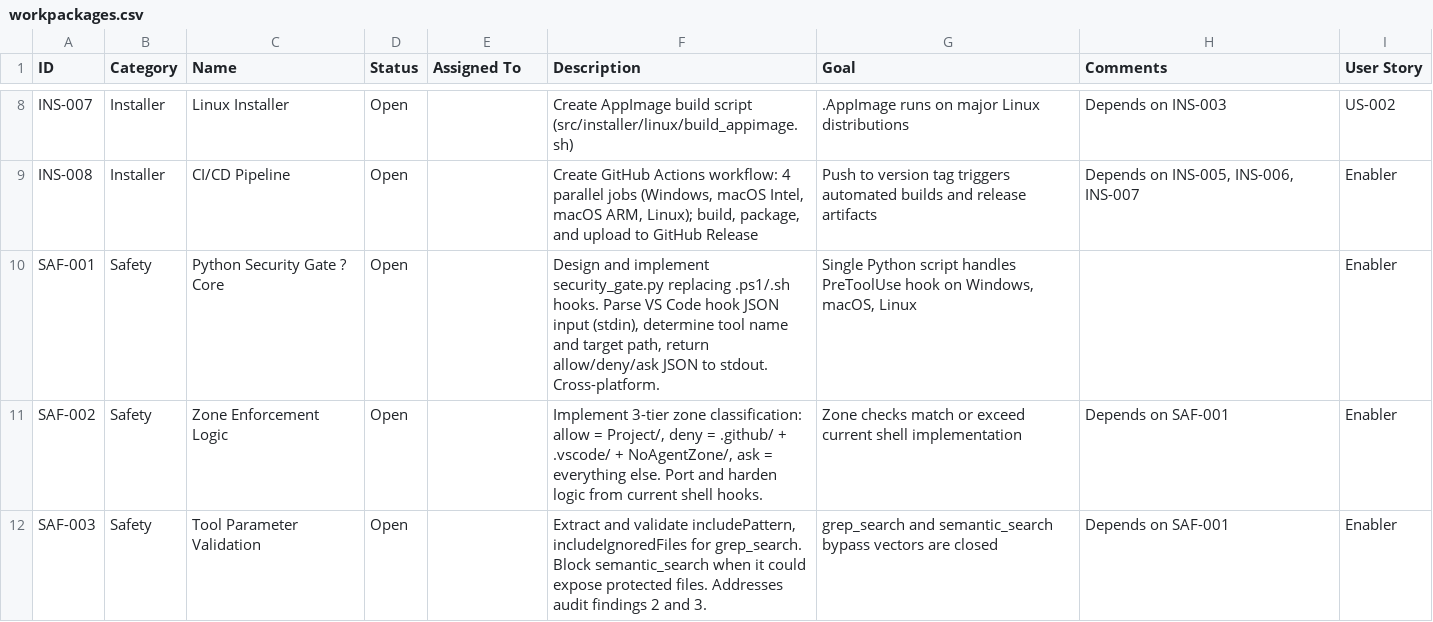
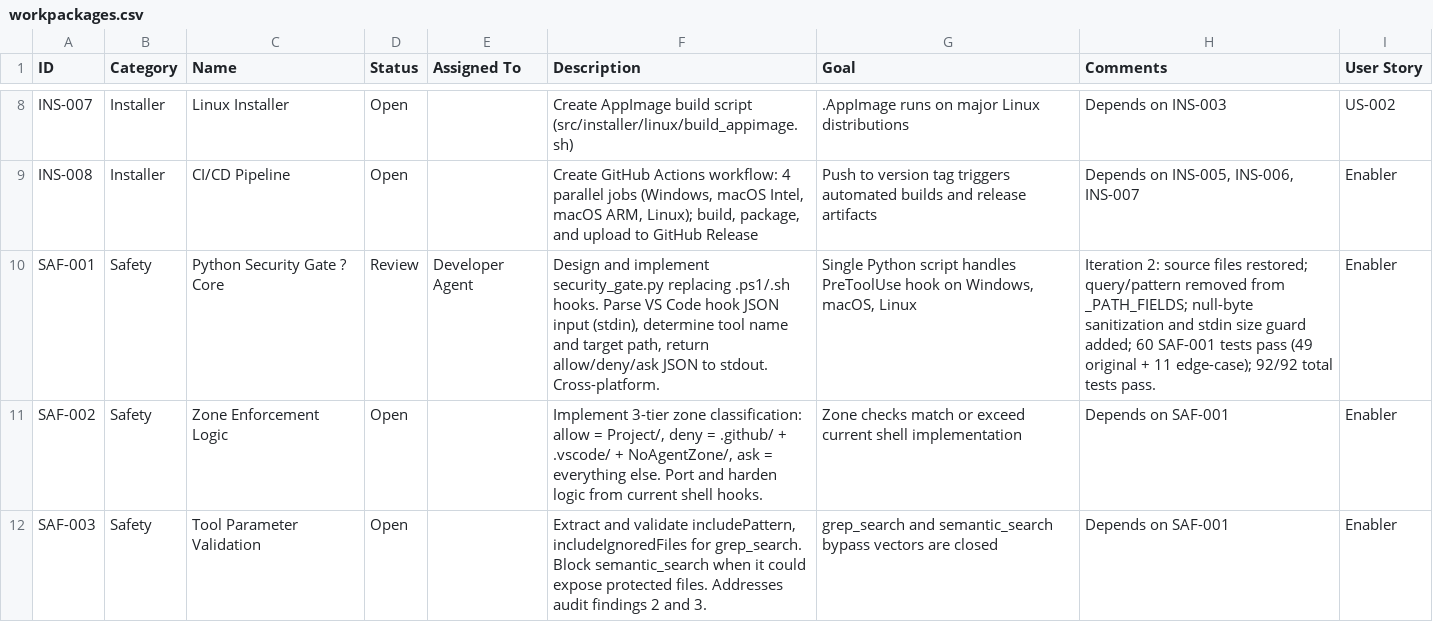
Before and after one commit to xX2Angelo8Xx/Turbulence-Solutions-Safe-Agent-Workspace, a CSV file: docs/workpackages/workpackages.csv, drawn as a sheet; only a part is shown, gaps mark what is left out.

```diff
--- a/docs/workpackages/workpackages.csv
+++ b/docs/workpackages/workpackages.csv
@@ -9,3 +9,3 @@
 "INS-008","Installer","CI/CD Pipeline","Open","","Create GitHub Actions workflow: 4 parallel jobs (Windows, macOS Intel, macOS ARM, Linux); build, package, and upload to GitHub Release","Push to version tag triggers automated builds and release artifacts","Depends on INS-005, INS-006, INS-007","Enabler"
-"SAF-001","Safety","Python Security Gate ? Core","Open","","Design and implement security_gate.py replacing .ps1/.sh hooks. Parse VS Code hook JSON input (stdin), determine tool name and target path, return allow/deny/ask JSON to stdout. Cross-platform.","Single Python script handles PreToolUse hook on Windows, macOS, Linux","","Enabler"
+"SAF-001","Safety","Python Security Gate ? Core","Review","Developer Agent","Design and implement security_gate.py replacing .ps1/.sh hooks. Parse VS Code hook JSON input (stdin), determine tool name and target path, return allow/deny/ask JSON to stdout. Cross-platform.","Single Python script handles PreToolUse hook on Windows, macOS, Linux","Iteration 2: source files restored; query/pattern removed from _PATH_FIELDS; null-byte sanitization and stdin size guard added; 60 SAF-001 tests pass (49 original + 11 edge-case); 92/92 total tests pass.","Enabler"
 "SAF-002","Safety","Zone Enforcement Logic","Open","","Implement 3-tier zone classification: allow = Project/, deny = .github/ + .vscode/ + NoAgentZone/, ask = everything else. Port and harden logic from current shell hooks.","Zone checks match or exceed current shell implementation","Depends on SAF-001","Enabler"
```
Also changed, not shown: docs/test-results/test-results.csv, 3 other files.
